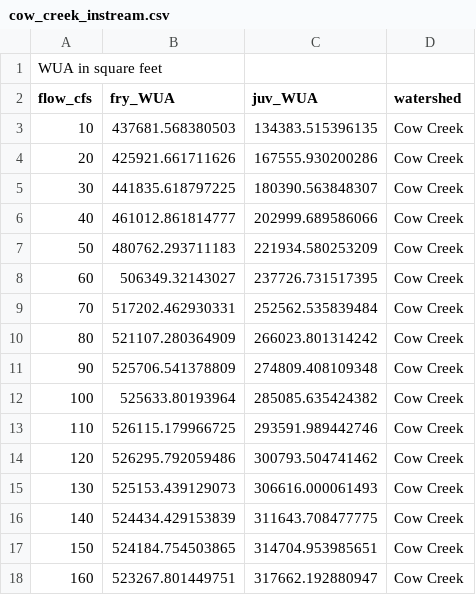
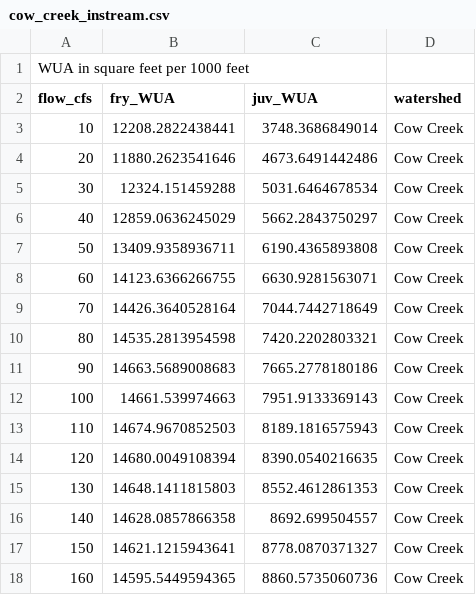
Before and after one commit to FlowWest/cvpiaHabitat, a CSV file: data-raw/cow_creek_instream.csv, drawn as a sheet; only a part is shown; the diff covers the shown part only.

Commit message:
more instream rivers

```diff
--- a/data-raw/cow_creek_instream.csv
+++ b/data-raw/cow_creek_instream.csv
@@ -1,18 +1,18 @@
-WUA in square feet,,,
+WUA in square feet per 1000 feet,,,
 flow_cfs,fry_WUA,juv_WUA,watershed
-10,437681.568380503,134383.515396135,Cow Creek
-20,425921.661711626,167555.930200286,Cow Creek
-30,441835.618797225,180390.563848307,Cow Creek
-40,461012.861814777,202999.689586066,Cow Creek
-50,480762.293711183,221934.580253209,Cow Creek
-60,506349.32143027,237726.731517395,Cow Creek
-70,517202.462930331,252562.535839484,Cow Creek
-80,521107.280364909,266023.801314242,Cow Creek
-90,525706.541378809,274809.408109348,Cow Creek
-100,525633.80193964,285085.635424382,Cow Creek
-110,526115.179966725,293591.989442746,Cow Creek
-120,526295.792059486,300793.504741462,Cow Creek
-130,525153.439129073,306616.000061493,Cow Creek
-140,524434.429153839,311643.708477775,Cow Creek
-150,524184.754503865,314704.953985651,Cow Creek
-160,523267.801449751,317662.192880947,Cow Creek
+10,12208.2822438441,3748.3686849014,Cow Creek
+20,11880.2623541646,4673.6491442486,Cow Creek
+30,12324.151459288,5031.6464678534,Cow Creek
+40,12859.0636245029,5662.2843750297,Cow Creek
+50,13409.9358936711,6190.4365893808,Cow Creek
+60,14123.6366266755,6630.9281563071,Cow Creek
+70,14426.3640528164,7044.7442718649,Cow Creek
+80,14535.2813954598,7420.2202803321,Cow Creek
+90,14663.5689008683,7665.2778180186,Cow Creek
+100,14661.539974663,7951.9133369143,Cow Creek
+110,14674.9670852503,8189.1816575943,Cow Creek
+120,14680.0049108394,8390.0540216635,Cow Creek
+130,14648.1411815803,8552.4612861353,Cow Creek
+140,14628.0857866358,8692.699504557,Cow Creek
+150,14621.1215943641,8778.0870371327,Cow Creek
+160,14595.5449594365,8860.5735060736,Cow Creek
```
Also changed, not shown: 28 edited cells elsewhere in this file, data-raw/butte_creek_instream.csv, 18 other files.
